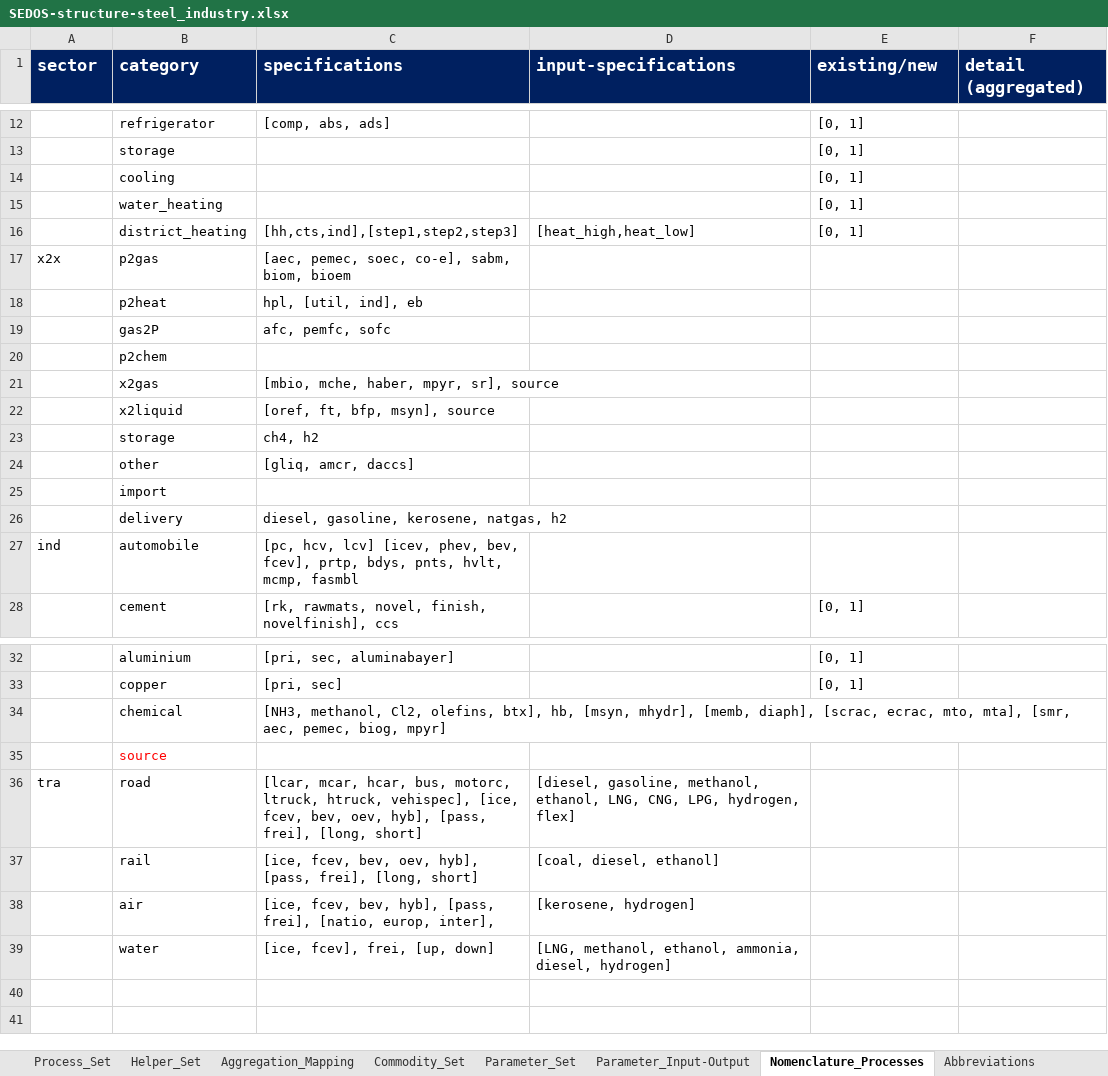
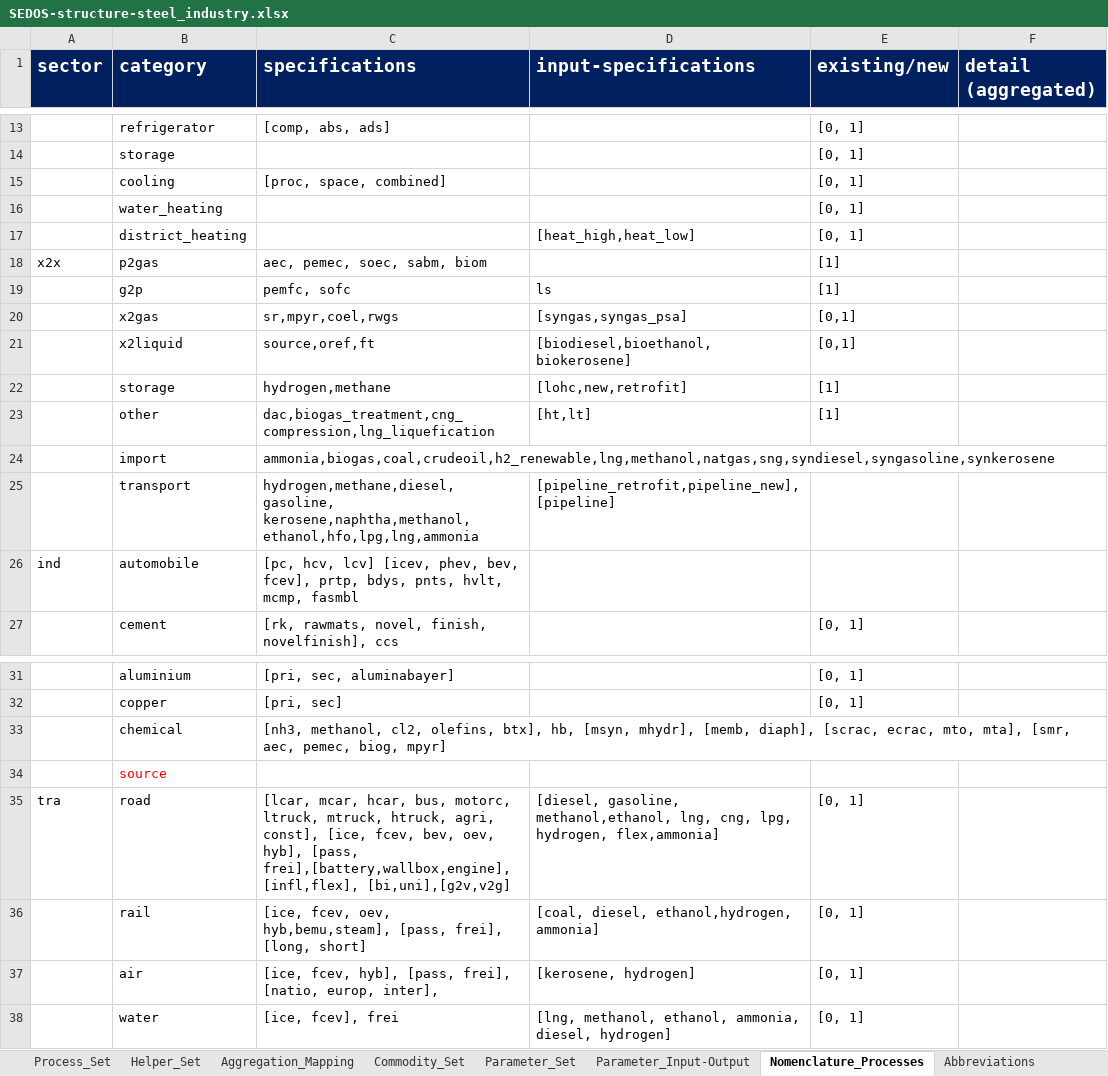
Before and after one commit to sedos-project/sedos_dashboard, an Excel workbook: sedos_dashboard/media/structures/SEDOS-structure-steel_industry.xlsx, sheet Nomenclature_Processes, drawn as a sheet; only a part is shown, gaps mark what is left out; values as stored, in another font and other column widths than the file's, no borders; removed rows and columns are numbered as before the commit, all else as after; the diff covers the shown part only; the diff names each change by its address in the sheet, - before the commit and + after, or states it on an @@ line.

```diff
--- a/sedos_dashboard/media/structures/SEDOS-structure-steel_industry.xlsx (sheet Nomenclature_Processes)
+++ b/sedos_dashboard/media/structures/SEDOS-structure-steel_industry.xlsx (sheet Nomenclature_Processes)
@@ A1:F1 text size: larger @@
-C15 (specifications): (empty)
+C15 (specifications): [proc, space, combined]
-C17 (specifications): [hh,cts,ind],[step1,step2,step3]
+C17 (specifications): (empty)
-C18 (specifications): [aec, pemec, soec, co-e], sabm, biom, bioem
+C18 (specifications): aec, pemec, soec, sabm, biom
-E18 (existing/new): (empty)
+E18 (existing/new): [1]
-row 18:  | p2heat | hpl, [util, ind], eb
-row 19:  | gas2P | afc, pemfc, sofc
-row 20:  | p2chem
-row 21:  | x2gas | [mbio, mche, haber, mpyr, sr], source
-row 22:  | x2liquid | [oref, ft, bfp, msyn], source
-row 23:  | storage | ch4, h2
-row 24:  | other | [gliq, amcr, daccs]
-row 25:  | import
-row 26:  | delivery | diesel, gasoline, kerosene, natgas, h2
+row 19:  | g2p | pemfc, sofc | ls | [1]
+row 20:  | x2gas | sr,mpyr,coel,rwgs | [syngas,syngas_psa] | [0,1]
+row 21:  | x2liquid | source,oref,ft | [biodiesel,bioethanol,biokerosene] | [0,1]
+row 22:  | storage | hydrogen,methane | [lohc,new,retrofit] | [1]
+row 23:  | other | dac,biogas_treatment,cng_compression,lng_liquefication | [ht,lt] | [1]
+row 24:  | import | ammonia,biogas,coal,crudeoil,h2_renewable,lng,methanol,natgas,sng,syndiesel,syngasoline,synkerosene
+row 25:  | transport | hydrogen,methane,diesel, gasoline, kerosene,naphtha,methanol,ethanol,hfo,lpg,lng,ammonia | [pipeline_retrofit,pipeline_new],[pipeline]
-C33 (specifications): [NH3, methanol, Cl2, olefins, btx],…
+C33 (specifications): [nh3, methanol, cl2, olefins, btx],…
-C35 (specifications): …motorc, ltruck, htruck, vehispec], [ice, fcev, bev, oev, hyb], [pass, frei], [long, short]
+C35 (specifications): …motorc, ltruck, mtruck, htruck, agri, const], [ice, fcev, bev, oev, hyb], [pass, frei],[battery,wallbox,engine],[infl,flex], [bi,uni],[g2v,v2g]
-D35 (input-specifications): [diesel, gasoline, methanol, ethanol, LNG, CNG, LPG, hydrogen, flex]
+D35 (input-specifications): [diesel, gasoline, methanol,ethanol, lng, cng, lpg, hydrogen, flex,ammonia]
-E35 (existing/new): (empty)
+E35 (existing/new): [0, 1]
-row 37:  | rail | [ice, fcev, bev, oev, hyb], [pass, frei], [long, short] | [coal, diesel, ethanol]
+row 36:  | rail | [ice, fcev, oev, hyb,bemu,steam], [pass, frei], [long, short] | [coal, diesel, ethanol,hydrogen, ammonia] | [0, 1]
-C37 (specifications): [ice, fcev, bev, hyb], [pass,…
+C37 (specifications): [ice, fcev, hyb], [pass,…
-E37:E38 (existing/new): (empty)
+E37:E38 (existing/new): [0, 1]
-C38 (specifications): [ice, fcev], frei, [up, down]
+C38 (specifications): [ice, fcev], frei
-D38 (input-specifications): [LNG, methanol, ethanol,…
+D38 (input-specifications): [lng, methanol, ethanol,…
```
Also changed, not shown: 1 added row, 1 edited cell and cell formats elsewhere in this sheet, sheet Aggregation_Mapping, sheet Parameter_Input-Output, sheet Commodity_Set, sheet Parameter_Set, sheet Process_Set, sheet Helper_Set, 1 more sheet, other sheet tabs, hidden cells, charts or pictures.
